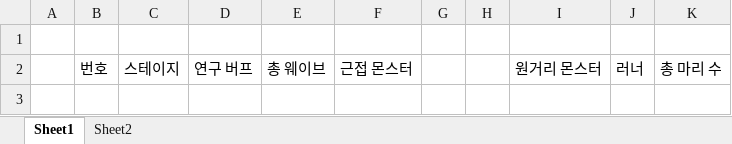
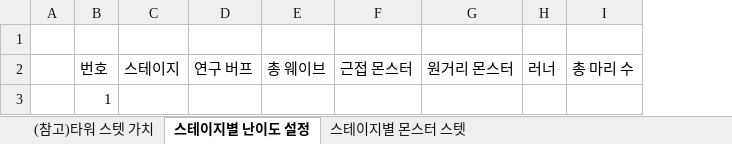
Before and after one commit to EpicRocket/SProjectDesign, an Excel workbook: Design/밸런스 문서/전투 밸런스/2. 스테이지별 몬스터 스텟.xlsx, sheet 스테이지별 난이도 설정, drawn as a sheet; values as stored, in another font and other column widths than the file's, no borders; removed rows and columns are numbered as before the commit, all else as after; the diff names each change by its address in the sheet, - before the commit and + after, or states it on an @@ line.

```diff
--- a/Design/밸런스 문서/전투 밸런스/2. 스테이지별 몬스터 스텟.xlsx (sheet 스테이지별 난이도 설정)
+++ b/Design/밸런스 문서/전투 밸런스/2. 스테이지별 몬스터 스텟.xlsx (sheet 스테이지별 난이도 설정)
-sheet tab: Sheet1
+sheet tab: 스테이지별 난이도 설정
-sheet tab: Sheet2
+sheet tab: 스테이지별 몬스터 스텟
+sheet tab: (참고)타워 스텟 가치
-column G, empty
-column H, empty
+row 3:  | 1
```
Also changed, not shown: sheet 스테이지별 몬스터 스텟.
